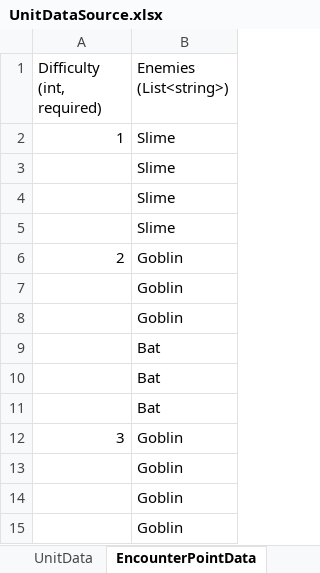
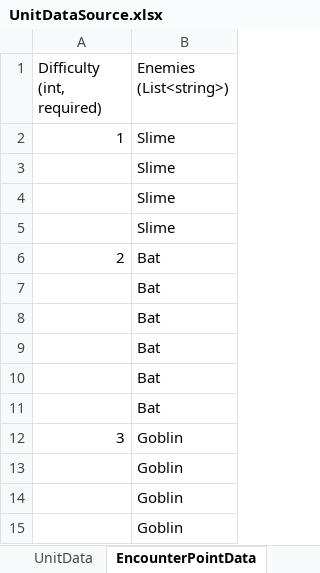
Before and after one commit to vchelaru/TownRaiser, an Excel workbook: UnitDataSource.xlsx, sheet EncounterPointData, drawn as a sheet; only a part is shown; values as stored, in another font and other column widths than the file's, no borders; the diff names each change by its address in the sheet, - before the commit and + after, or states it on an @@ line.

```diff
--- a/UnitDataSource.xlsx (sheet EncounterPointData)
+++ b/UnitDataSource.xlsx (sheet EncounterPointData)
-B6:B8 (Enemies (List<string>)): Goblin
+B6:B8 (Enemies (List<string>)): Bat
```
Also changed, not shown: 2 other files.
